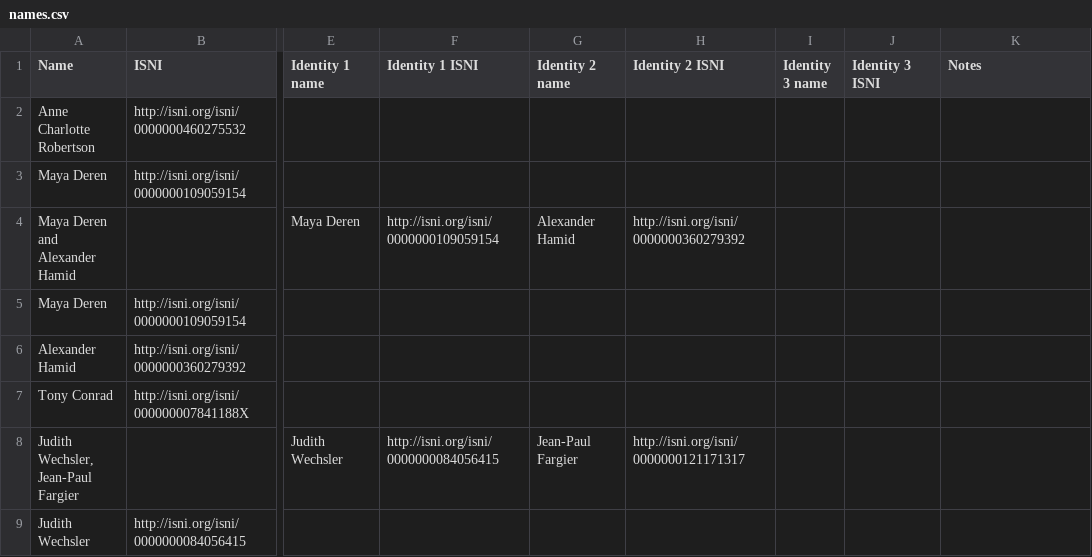
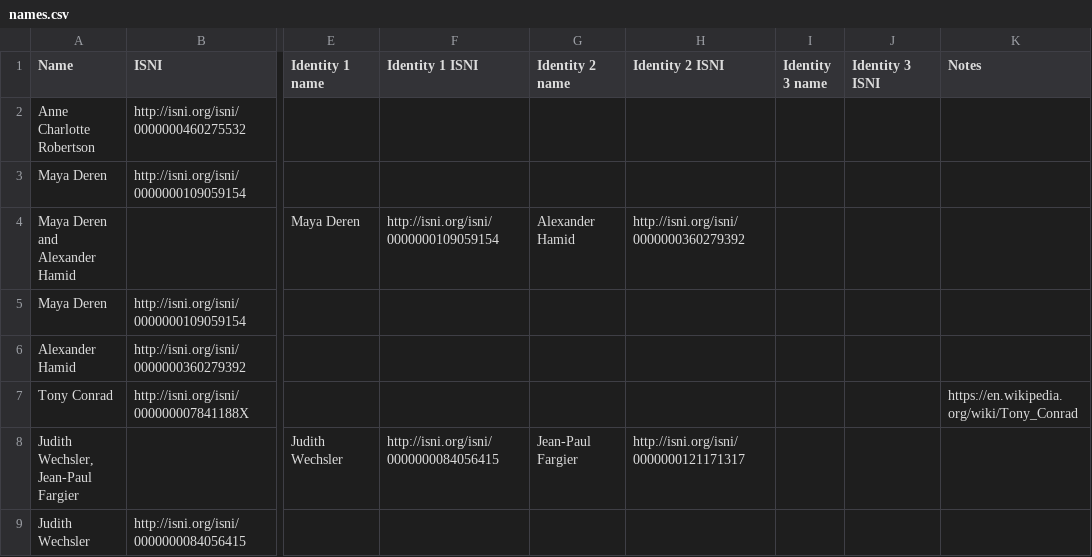
Before and after one commit to HLITS/LD4L_Film_Ontology, a CSV file: concordances/names.csv, drawn as a sheet; only a part is shown, gaps mark what is left out; the diff names each change by its address in the sheet, - before the commit and + after, or states it on an @@ line.

Commit message:
Add url for Tony Conrad

```diff
--- a/concordances/names.csv
+++ b/concordances/names.csv
-K7 (Notes): (empty)
+K7 (Notes): https://en.wikipedia.org/wiki/Tony_Conrad
```
